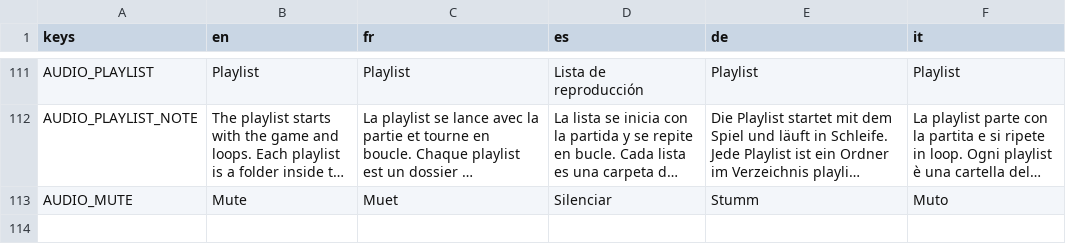
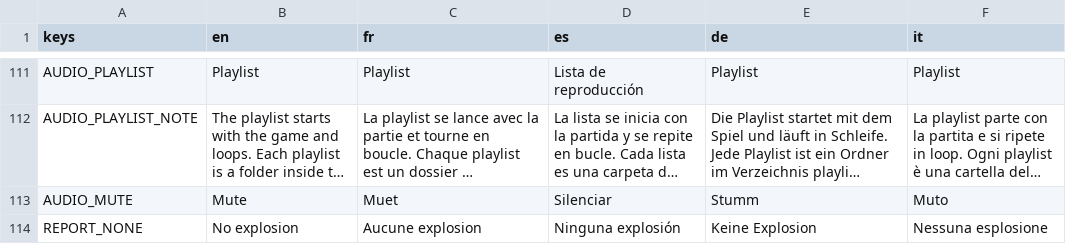
Before and after one commit to karkov2002/starnuke, a CSV file: locale/strings.csv, drawn as a sheet; only a part is shown, gaps mark what is left out; long unchanged cells end in …; the diff names each change by its address in the sheet, - before the commit and + after, or states it on an @@ line.

```diff
--- a/locale/strings.csv
+++ b/locale/strings.csv
+row 114: REPORT_NONE | No explosion | Aucune explosion | Ninguna explosión | Keine Explosion | Nessuna esplosione
```
Also changed, not shown: 4 other files.
